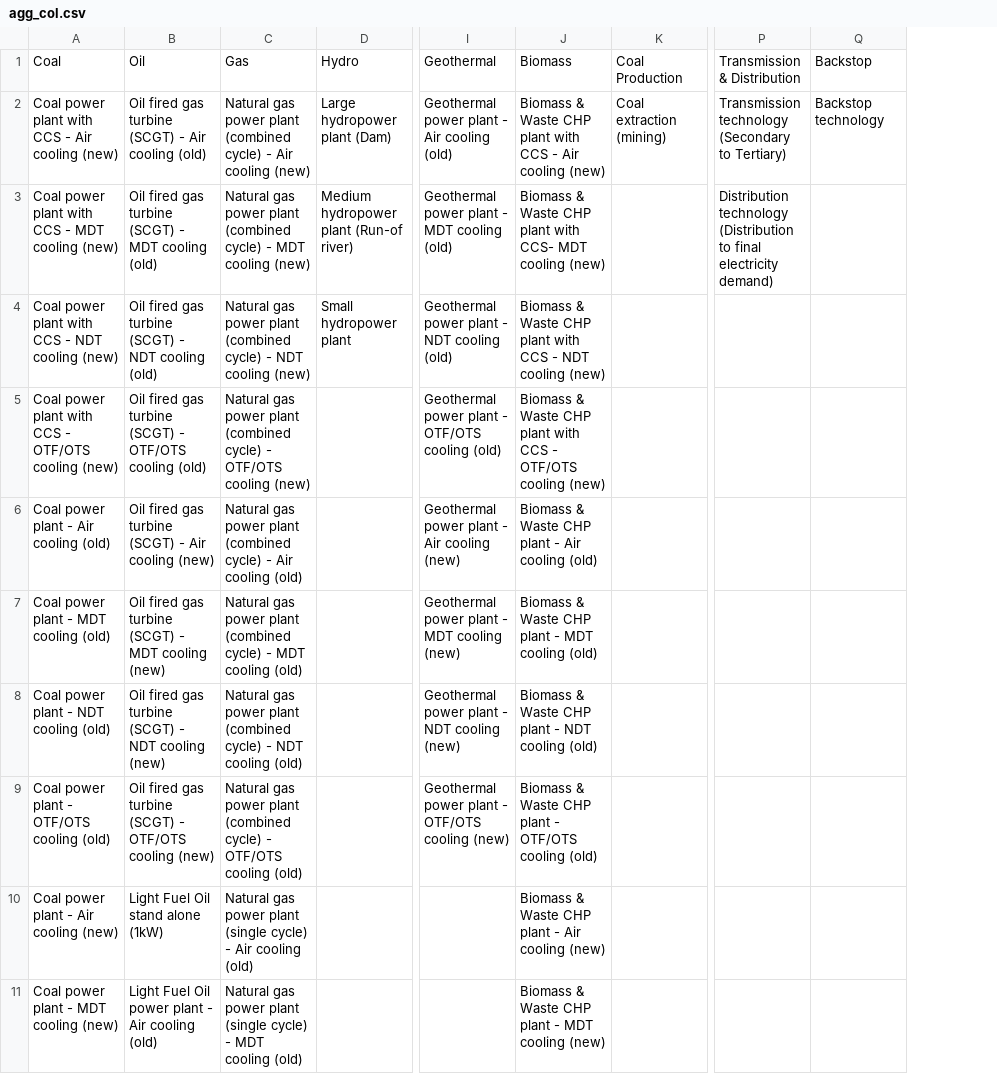
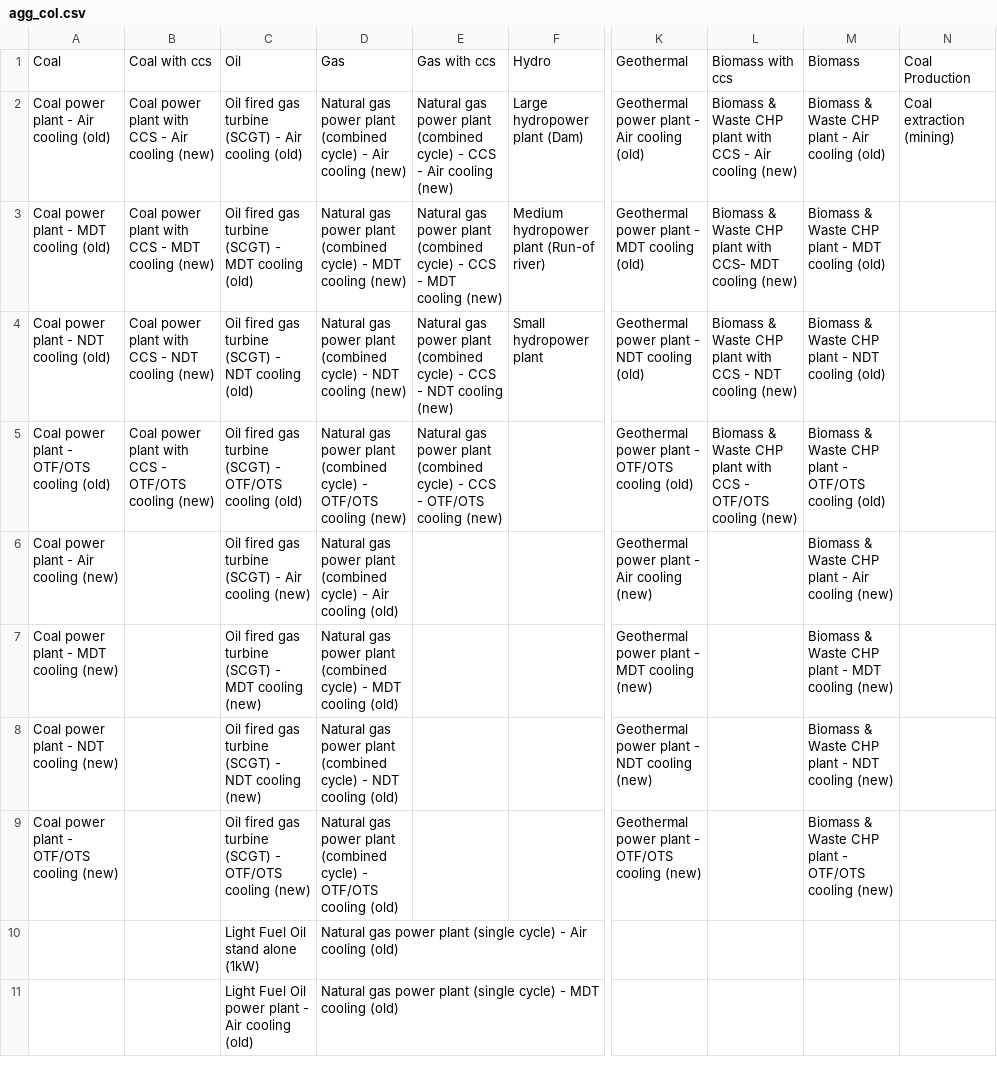
Before and after one commit to KTH-dESA/jrc_temba, a CSV file: input_data/agg_col.csv, drawn as a sheet; only a part is shown, gaps mark what is left out; removed rows and columns are numbered as before the commit, all else as after; the diff covers the shown part only; the diff names each change by its address in the sheet, - before the commit and + after, or states it on an @@ line.

Commit message:
Updated input CSVs for reading CCS technologies separately
The input files have been updated to read technologies with Carbon capture and storage.

```diff
--- a/input_data/agg_col.csv
+++ b/input_data/agg_col.csv
+column B, rows 1-5: Coal with ccs | Coal power plant with CCS - Air cooling (new) | Coal power plant with CCS - MDT cooling (new) | Coal power plant with CCS - NDT cooling (new) | Coal power plant with CCS - OTF/OTS cooling (new)
+column E, rows 1-5: Gas with ccs | Natural gas power plant (combined cycle) - CCS - Air cooling (new) | Natural gas power plant (combined cycle) - CCS - MDT cooling (new) | Natural gas power plant (combined cycle) - CCS - NDT cooling (new) | Natural gas power plant (combined cycle) - CCS - OTF/OTS cooling (new)
+column L, rows 1-5: Biomass with ccs | Biomass & Waste CHP plant with CCS - Air cooling (new) | Biomass & Waste CHP plant with CCS- MDT cooling (new) | Biomass & Waste CHP plant with CCS - NDT cooling (new) | Biomass & Waste CHP plant with CCS - OTF/OTS cooling (new)
-column P, rows 1-3: Transmission & Distribution | Transmission technology (Secondary to Tertiary) | Distribution technology (Distribution to final electricity demand)
-column Q, rows 1-2: Backstop | Backstop technology
-A2: Coal power plant with CCS - Air cooling (new)
+A2: Coal power plant - Air cooling (old)
-M2: …CHP plant with CCS - Air cooling (new)
+M2: …CHP plant - Air cooling (old)
-A3: Coal power plant with CCS - MDT cooling (new)
+A3: Coal power plant - MDT cooling (old)
-M3: …CHP plant with CCS- MDT cooling (new)
+M3: …CHP plant - MDT cooling (old)
-A4: Coal power plant with CCS - NDT cooling (new)
+A4: Coal power plant - NDT cooling (old)
-M4: …CHP plant with CCS - NDT cooling (new)
+M4: …CHP plant - NDT cooling (old)
-A5: Coal power plant with CCS - OTF/OTS cooling (new)
+A5: Coal power plant - OTF/OTS cooling (old)
-M5: …CHP plant with CCS - OTF/OTS cooling (new)
+M5: …CHP plant - OTF/OTS cooling (old)
-A6: Coal power plant - Air cooling (old)
+A6: Coal power plant - Air cooling (new)
-M6: Biomass & Waste CHP plant - Air cooling (old)
+M6: Biomass & Waste CHP plant - Air cooling (new)
-A7: Coal power plant - MDT cooling (old)
+A7: Coal power plant - MDT cooling (new)
-M7: Biomass & Waste CHP plant - MDT cooling (old)
+M7: Biomass & Waste CHP plant - MDT cooling (new)
-A8: Coal power plant - NDT cooling (old)
+A8: Coal power plant - NDT cooling (new)
-M8: Biomass & Waste CHP plant - NDT cooling (old)
+M8: Biomass & Waste CHP plant - NDT cooling (new)
-A9: Coal power plant - OTF/OTS cooling (old)
+A9: Coal power plant - OTF/OTS cooling (new)
-M9: …OTF/OTS cooling (old)
+M9: …OTF/OTS cooling (new)
-A10: Coal power plant - Air cooling (new)
+A10: (empty)
-M10: Biomass & Waste CHP plant - Air cooling (new)
+M10: (empty)
-A11: Coal power plant - MDT cooling (new)
+A11: (empty)
-M11: Biomass & Waste CHP plant - MDT cooling (new)
+M11: (empty)
```
Also changed, not shown: 3 removed rows and 5 edited cells elsewhere in this file, input_data/agg_pow_col.csv, input_data/power_tech.csv, 1 other file.
